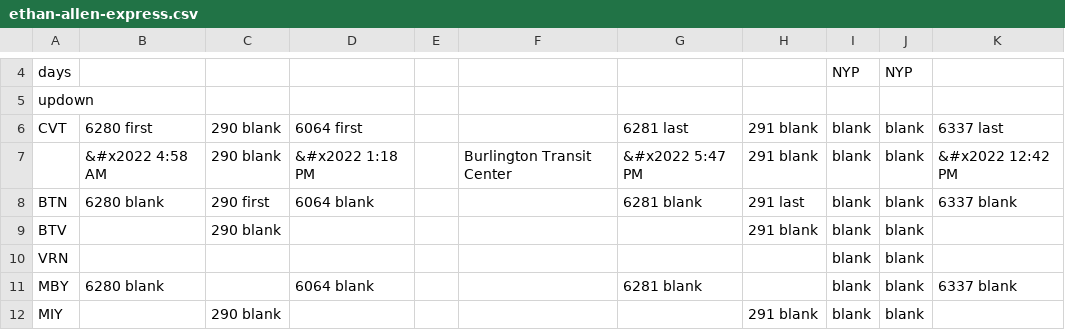
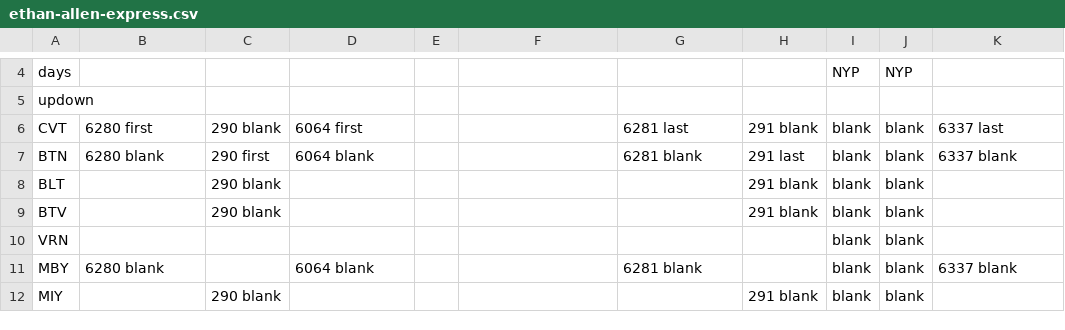
Before and after one commit to neroden/timetable_kit, a CSV file: timetable_kit/specs_amtrak/ethan-allen-express.csv, drawn as a sheet; only a part is shown, gaps mark what is left out.

```diff
--- a/timetable_kit/specs_amtrak/ethan-allen-express.csv
+++ b/timetable_kit/specs_amtrak/ethan-allen-express.csv
@@ -6,4 +6,4 @@ updown,,,,,,,,,,
 CVT,6280 first,290 blank,6064 first,,,6281 last,291 blank,blank,blank,6337 last
-,&#x2022 4:58 AM,290 blank,&#x2022 1:18 PM,,Burlington Transit Center,&#x2022 5:47 PM,291 blank,blank,blank,&#x2022 12:42 PM
 BTN,6280 blank,290 first,6064 blank,,,6281 blank,291 last,blank,blank,6337 blank
+BLT,,290 blank,,,,,291 blank,blank,blank,
 BTV,,290 blank,,,,,291 blank,blank,blank,
```
Also changed, not shown: timetable_kit/specs_amtrak/vermont-to-upstate-ny.csv, 3 other files.
